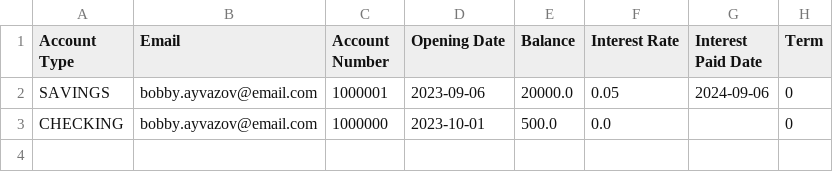
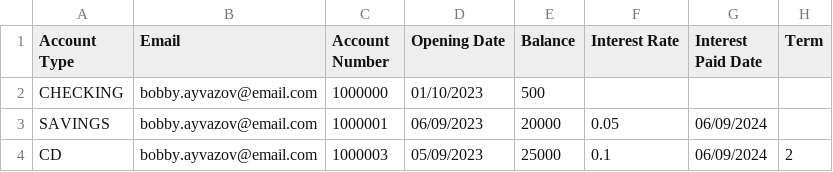
Before and after one commit to dmackay39/BankCapstone, a CSV file: src/main/resources/com/example/bankcapstone/accounts.csv, drawn as a sheet.

```diff
--- a/src/main/resources/com/example/bankcapstone/accounts.csv
+++ b/src/main/resources/com/example/bankcapstone/accounts.csv
@@ -1,3 +1,4 @@
 Account Type,Email,Account Number,Opening Date,Balance,Interest Rate,Interest Paid Date,Term
-SAVINGS,bobby.ayvazov@email.com,1000001,2023-09-06,20000.0,0.05,2024-09-06,0
-CHECKING,bobby.ayvazov@email.com,1000000,2023-10-01,500.0,0.0,,0
+CHECKING,bobby.ayvazov@email.com,1000000,01/10/2023,500,,,,,
+SAVINGS,bobby.ayvazov@email.com,1000001,06/09/2023,20000,0.05,06/09/2024,
+CD,bobby.ayvazov@email.com,1000003,05/09/2023,25000,0.1,06/09/2024,2
```
Also changed, not shown: 4 other files.
